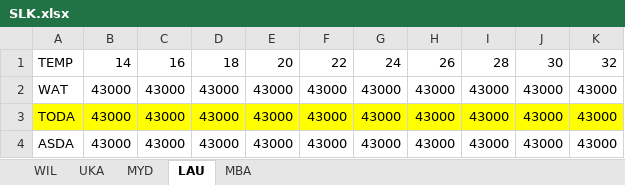
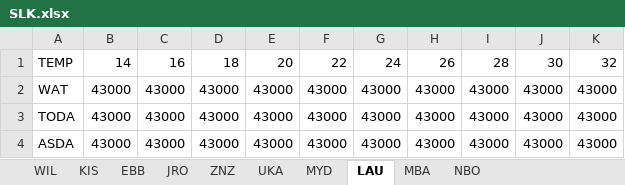
Before and after one commit to Delsyke/flight-review, an Excel workbook: SLK.xlsx, sheet LAU, drawn as a sheet; values as stored, in another font and other column widths than the file's, no borders; the diff names each change by its address in the sheet, - before the commit and + after, or states it on an @@ line.

```diff
--- a/SLK.xlsx (sheet LAU)
+++ b/SLK.xlsx (sheet LAU)
+sheet tab: KIS
+sheet tab: EBB
+sheet tab: JRO
+sheet tab: ZNZ
+sheet tab: NBO
-A3:K3 fill: #FFFF00
+A3:K3 fill: none
```
Also changed, not shown: sheet MYD, sheet MBA, sheet UKA, SLC.xlsx, SLD.xlsx, 1 other file.
